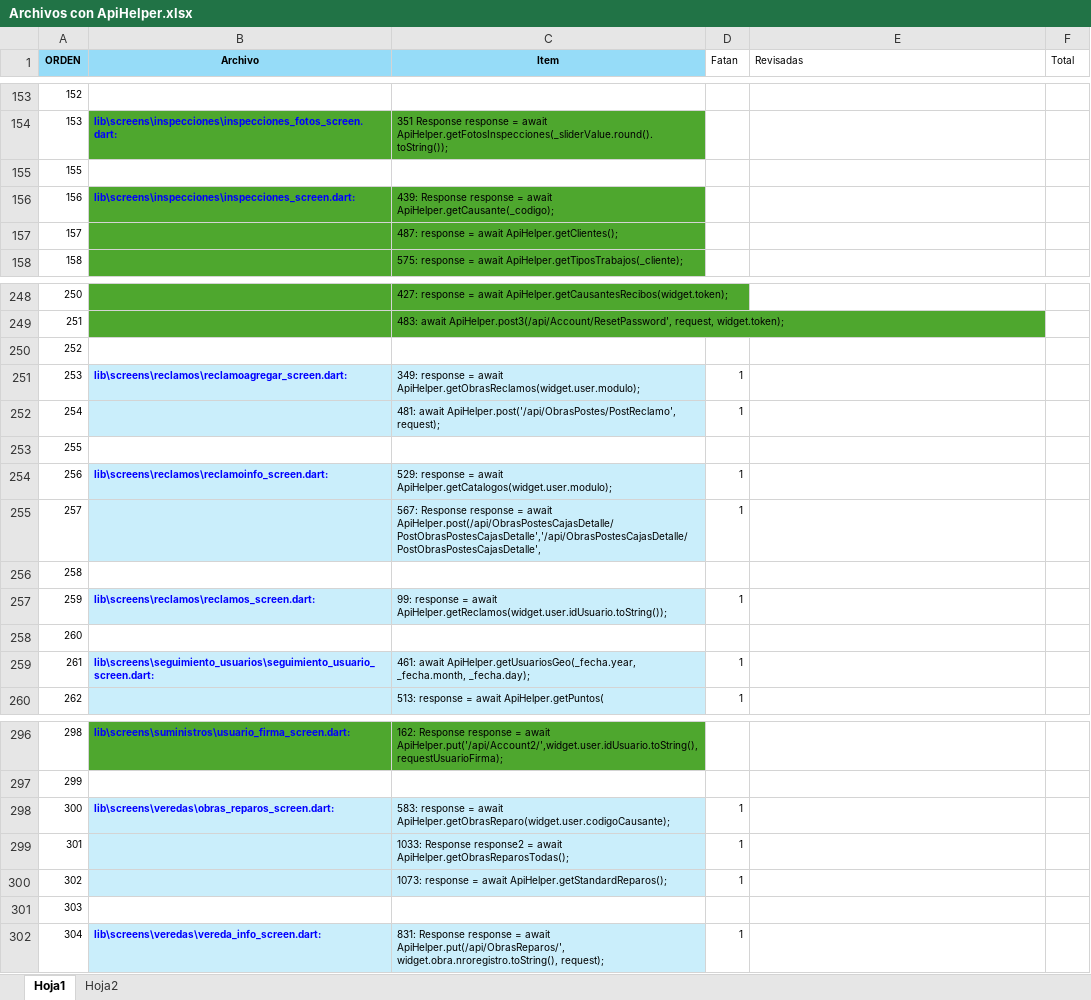
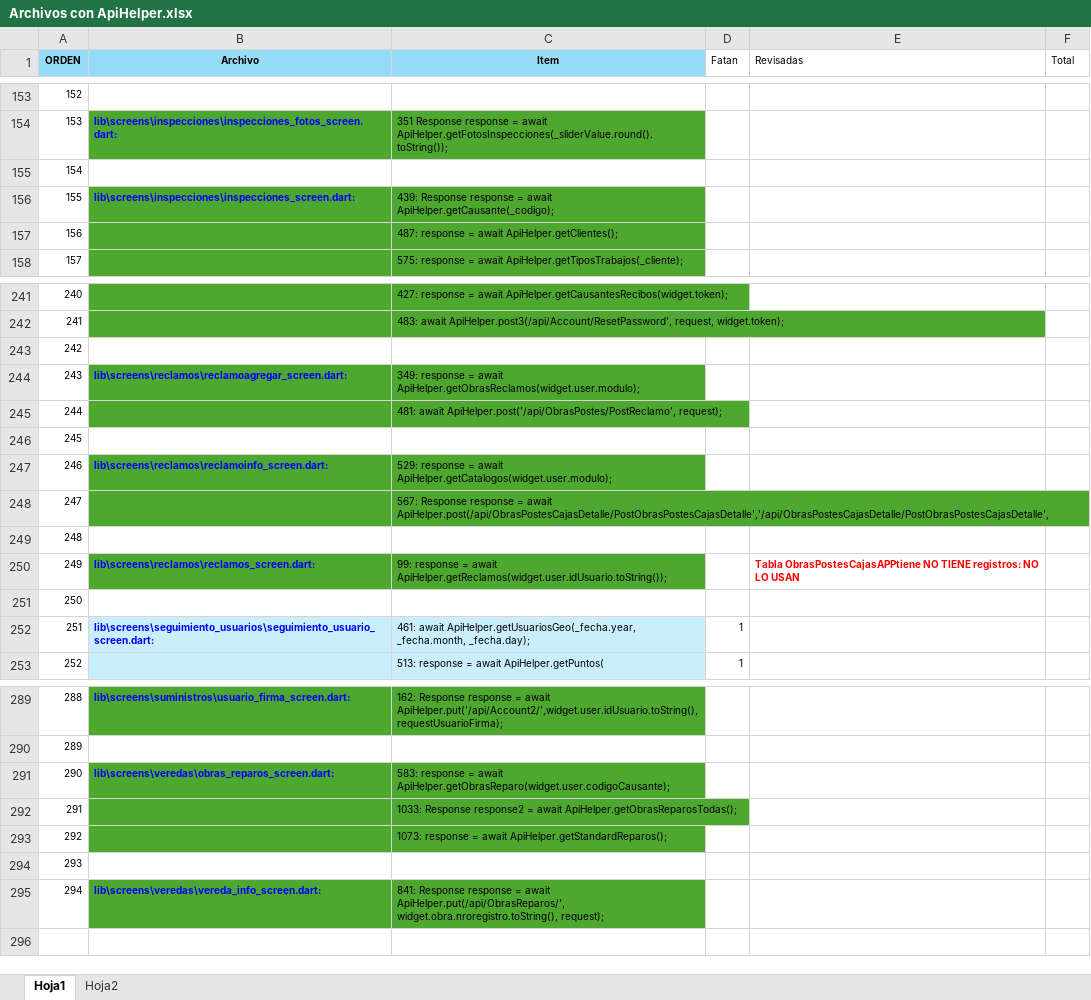
Before and after one commit to LuisPulenta/Rowing_App, an Excel workbook: Excel/Archivos con ApiHelper.xlsx, sheet Hoja1, drawn as a sheet; only a part is shown, gaps mark what is left out; values as stored, in another font and other column widths than the file's, no borders; addresses are those after the commit; the diff covers the shown part only; the diff names each change by its address in the sheet, - before the commit and + after, or states it on an @@ line.

```diff
--- a/Excel/Archivos con ApiHelper.xlsx (sheet Hoja1)
+++ b/Excel/Archivos con ApiHelper.xlsx (sheet Hoja1)
@@ column A (ORDEN) renumbered from row 155 down @@
-B244:C245 fill: #CAEEFB
+B244:C245 fill: #4EA72E
-D244:D245 (Fatan): 1
+D244:D245 (Fatan): (empty)
-B247:C248 fill: #CAEEFB
+B247:C248 fill: #4EA72E
-D247:D248 (Fatan): 1
+D247:D248 (Fatan): (empty)
-B250:C250 fill: #CAEEFB
+B250:C250 fill: #4EA72E
-D250 (Fatan): 1
+D250 (Fatan): (empty)
-E250 (Revisadas): (empty)
+E250 (Revisadas): Tabla ObrasPostesCajasAPPtiene NO TIENE registros: NO LO USAN
-B291:C293 fill: #CAEEFB
+B291:C293 fill: #4EA72E
-D291:D293 (Fatan): 1
+D291:D293 (Fatan): (empty)
-B295:C295 fill: #CAEEFB
+B295:C295 fill: #4EA72E
-C295 (Item): 831: Response response…
+C295 (Item): 841: Response response…
-D295 (Fatan): 1
+D295 (Fatan): (empty)
```
Also changed, not shown: 1 added row, 8 removed rows, 7 edited cells and cell formats elsewhere in this sheet, formulas that keep their value, 4 other files.
